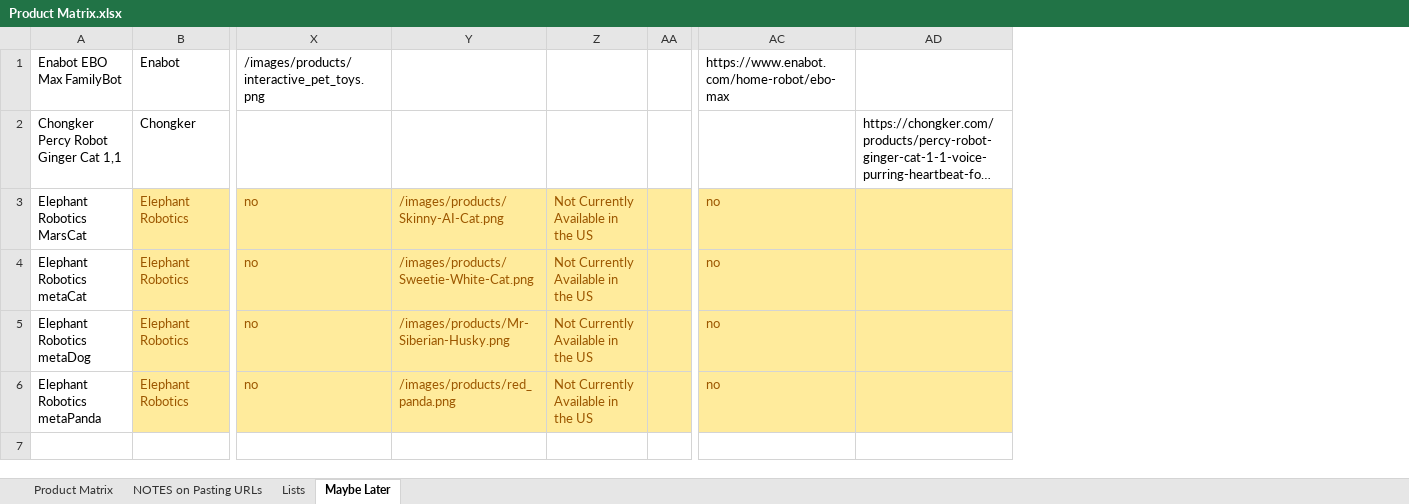
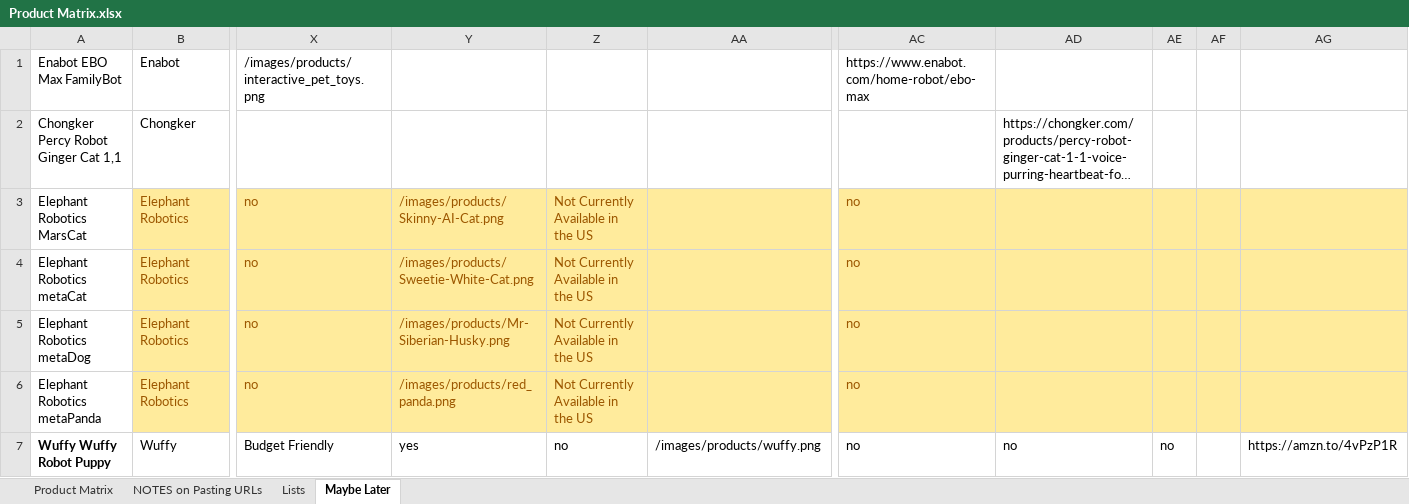
Before and after one commit to timsthomasson-cpu/Interactive-Pet-Marketplace, an Excel workbook: Documentation/Product Matrix.xlsx, sheet Maybe Later, drawn as a sheet; only a part is shown, gaps mark what is left out; long unchanged cells end in …; values as stored, in another font and other column widths than the file's, no borders; removed rows and columns are numbered as before the commit, all else as after; rows hold the shown columns only; the diff names each change by its address in the sheet, - before the commit and + after, or states it on an @@ line.

Commit message:
Warm golden redesign, product images, layout cleanup

```diff
--- a/Documentation/Product Matrix.xlsx (sheet Maybe Later)
+++ b/Documentation/Product Matrix.xlsx (sheet Maybe Later)
-column AA, empty
+column AA, empty
+column AE, empty
+column AF, empty
+column AG, empty
+row 7: Wuffy Wuffy Robot Puppy | Wuffy | Budget Friendly | yes | no | /images/products/wuffy.png | no | no | no |  | https://amzn.to/4vPzP1R
```
Also changed, not shown: sheet Product Matrix, formulas that keep their value, charts or pictures, 2 other files.
